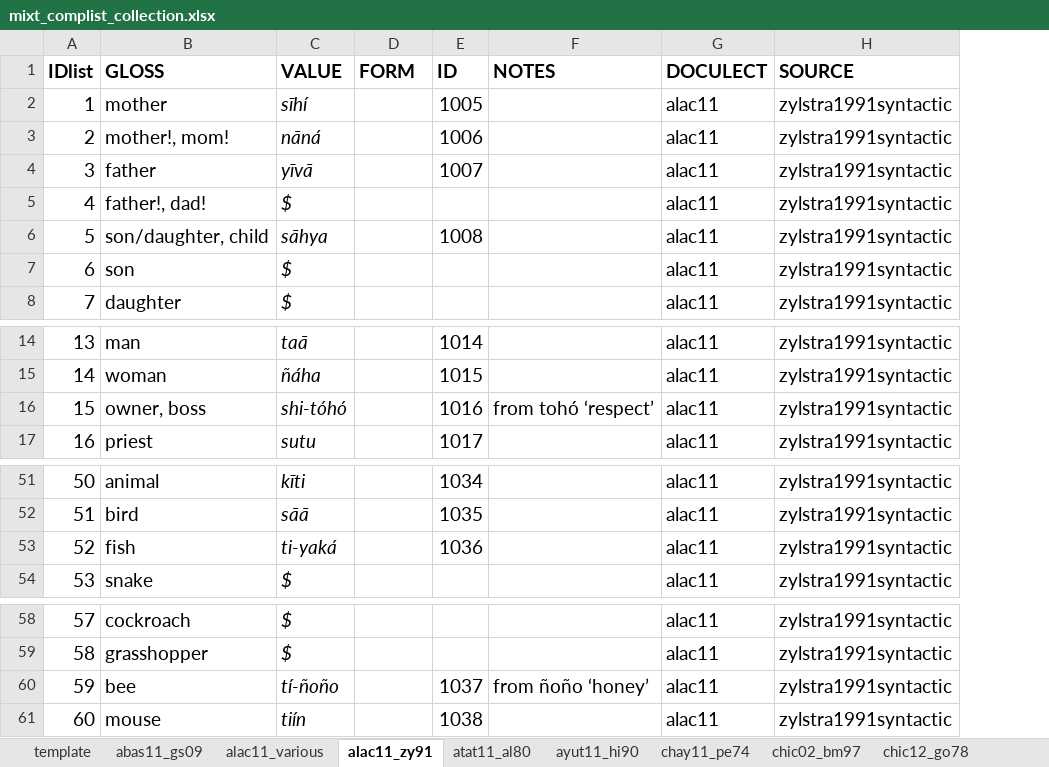
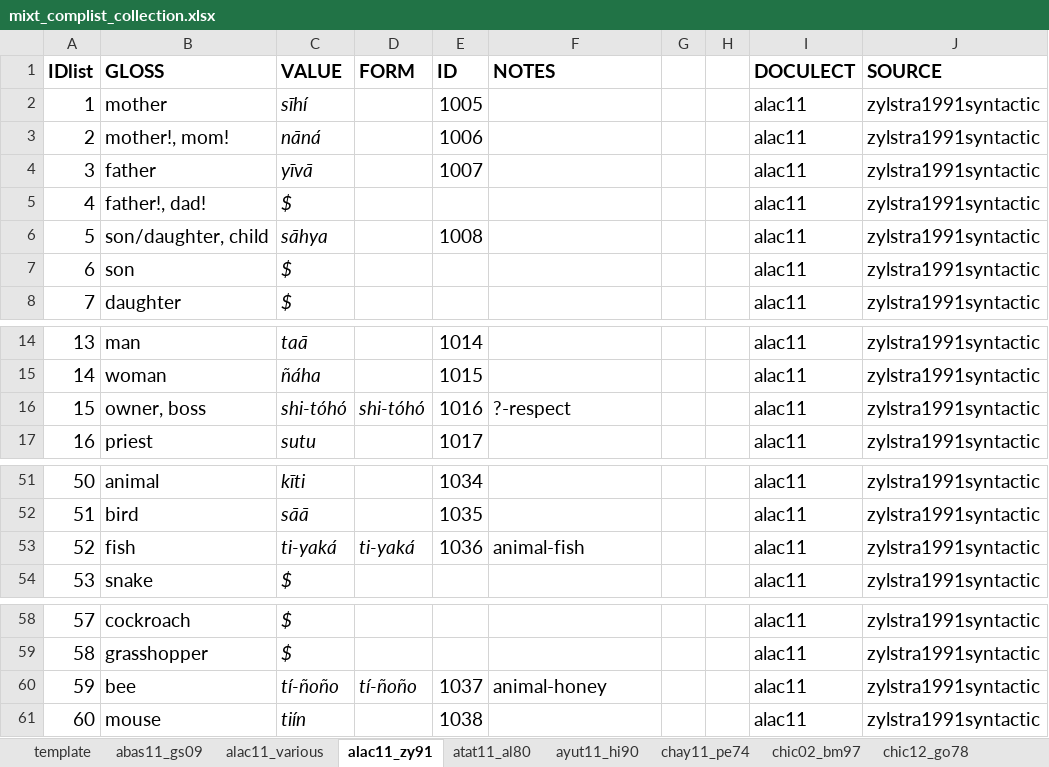
Before and after one commit to SAuderset/mixteca, an Excel workbook: ComparativeList/mixt_complist_collection.xlsx, sheet alac11_zy91, drawn as a sheet; only a part is shown, gaps mark what is left out; values as stored, in another font and other column widths than the file's, no borders; the diff names each change by its address in the sheet, - before the commit and + after, or states it on an @@ line.

```diff
--- a/ComparativeList/mixt_complist_collection.xlsx (sheet alac11_zy91)
+++ b/ComparativeList/mixt_complist_collection.xlsx (sheet alac11_zy91)
+column G, empty
+column H, empty
-D16 (FORM): (empty)
+D16 (FORM): shi-tóhó
-F16 (NOTES): from tohó ‘respect’
+F16 (NOTES): ?-respect
-D53 (FORM): (empty)
+D53 (FORM): ti-yaká
-F53 (NOTES): (empty)
+F53 (NOTES): animal-fish
-D60 (FORM): (empty)
+D60 (FORM): tí-ñoño
-F60 (NOTES): from ñoño ‘honey’
+F60 (NOTES): animal-honey
```
Also changed, not shown: sheet alac11_various, sheet abas11_gs09, charts or pictures, 6 other files.
